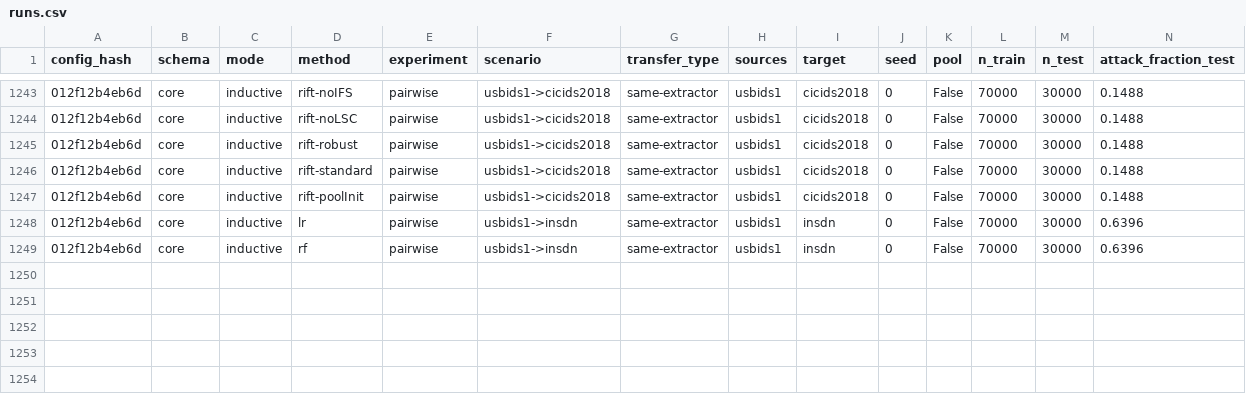
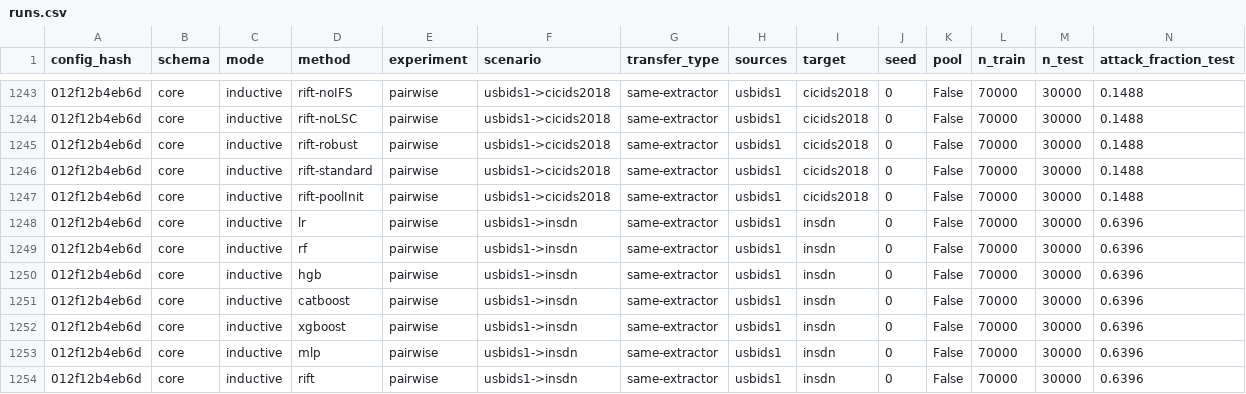
Before and after one commit to vinhqdang/cross_ids, a CSV file: results/runs.csv, drawn as a sheet; only a part is shown, gaps mark what is left out; rows hold the shown columns only; the diff names each change by its address in the sheet, - before the commit and + after, or states it on an @@ line.

Commit message:
Checkpoint partial seed-0 benchmark results

```diff
--- a/results/runs.csv
+++ b/results/runs.csv
+row 1250: 012f12b4eb6d | core | inductive | hgb | pairwise | usbids1->insdn | same-extractor | usbids1 | insdn | 0 | False | 70000 | 30000 | 0.6396
+row 1251: 012f12b4eb6d | core | inductive | catboost | pairwise | usbids1->insdn | same-extractor | usbids1 | insdn | 0 | False | 70000 | 30000 | 0.6396
+row 1252: 012f12b4eb6d | core | inductive | xgboost | pairwise | usbids1->insdn | same-extractor | usbids1 | insdn | 0 | False | 70000 | 30000 | 0.6396
+row 1253: 012f12b4eb6d | core | inductive | mlp | pairwise | usbids1->insdn | same-extractor | usbids1 | insdn | 0 | False | 70000 | 30000 | 0.6396
+row 1254: 012f12b4eb6d | core | inductive | rift | pairwise | usbids1->insdn | same-extractor | usbids1 | insdn | 0 | False | 70000 | 30000 | 0.6396
```
Also changed, not shown: 1 other file.
